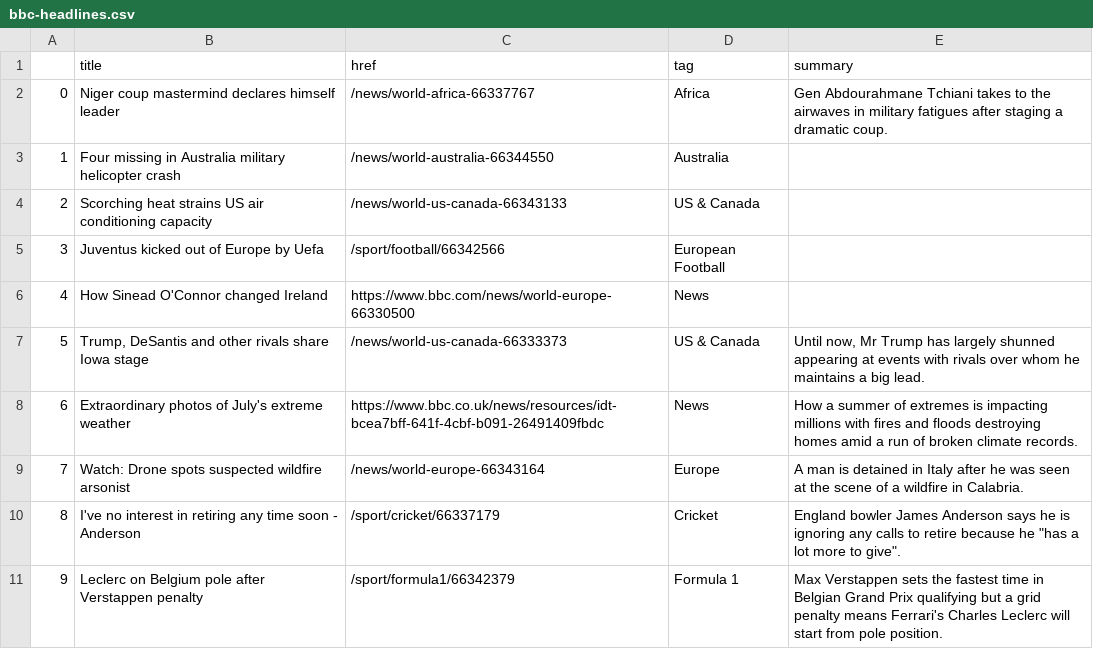
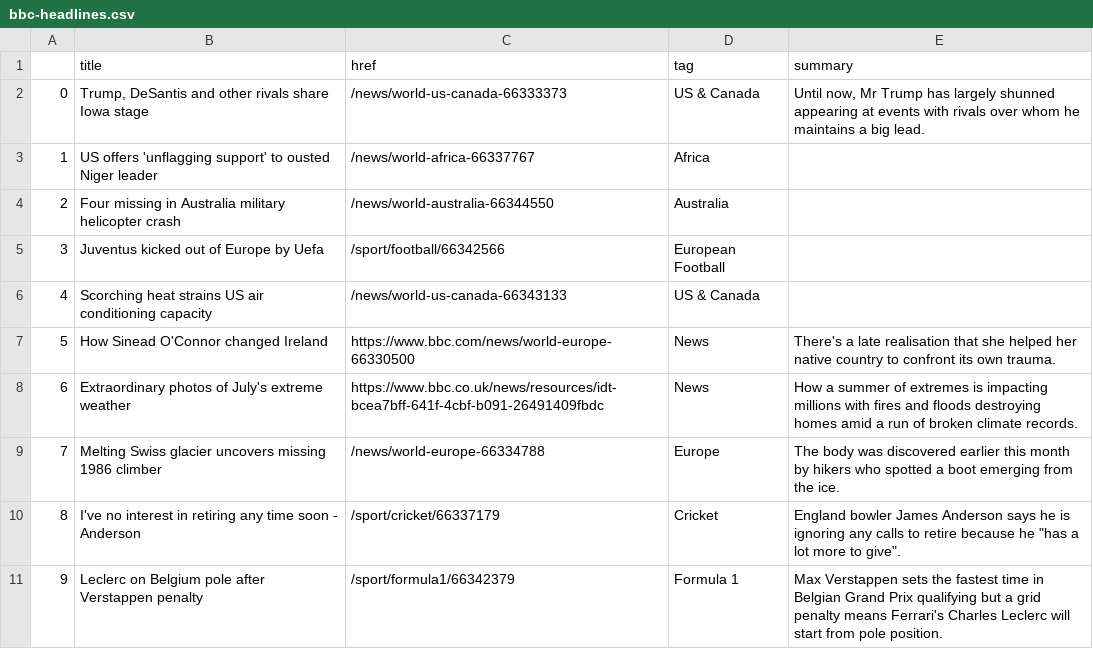
Before and after one commit to jbolster252/scraper.py, a CSV file: bbc-headlines.csv, drawn as a sheet; only a part is shown; addresses are those after the commit; the diff names each change by its address in the sheet, - before the commit and + after, or states it on an @@ line.

```diff
--- a/bbc-headlines.csv
+++ b/bbc-headlines.csv
@@ row 7 moved to row 2: 0 @@
@@ column A renumbered between rows 3 and 7 @@
-B3 (title): Niger coup mastermind declares himself leader
+B3 (title): US offers 'unflagging support' to ousted Niger leader
-E3 (summary): Gen Abdourahmane Tchiani takes to the airwaves in military fatigues after staging a dramatic coup.
+E3 (summary): (empty)
-E7 (summary): (empty)
+E7 (summary): There's a late realisation that she helped her native country to confront its own trauma.
-B9 (title): Watch: Drone spots suspected wildfire arsonist
+B9 (title): Melting Swiss glacier uncovers missing 1986 climber
-C9 (href): /news/world-europe-66343164
+C9 (href): /news/world-europe-66334788
-E9 (summary): A man is detained in Italy after he was seen at the scene of a wildfire in Calabria.
+E9 (summary): The body was discovered earlier this month by hikers who spotted a boot emerging from the ice.
```
